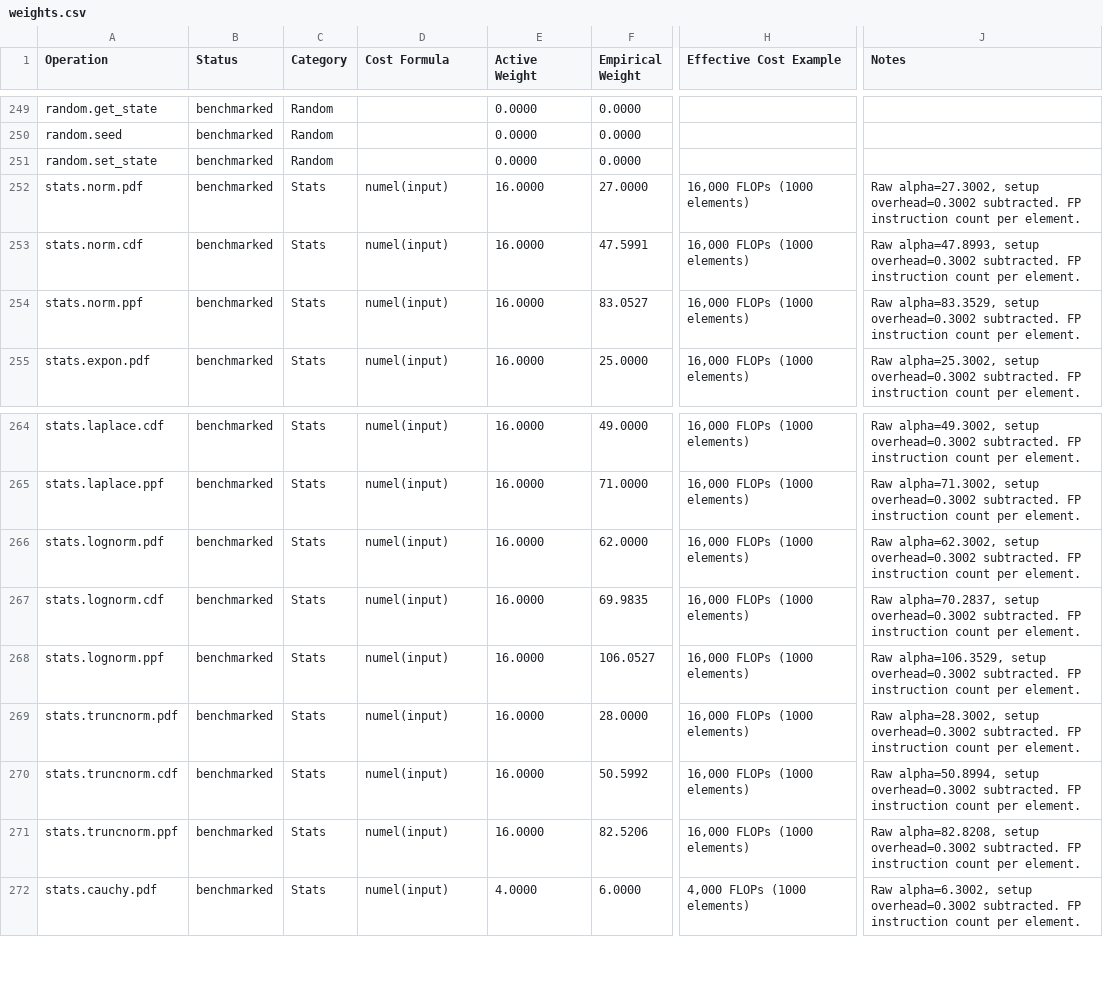
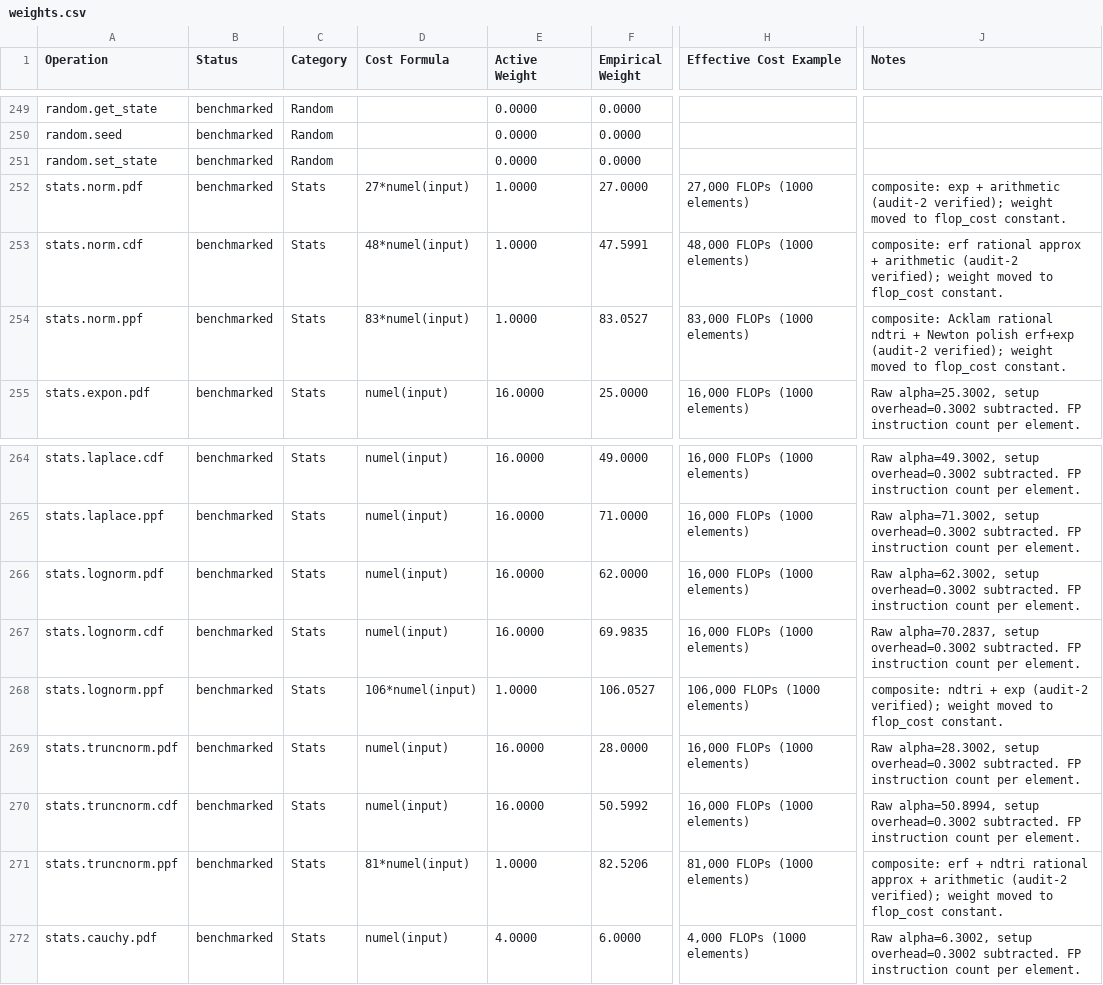
Before and after one commit to 01-1/flopscope, a CSV file: src/flopscope/data/weights.csv, drawn as a sheet; only a part is shown, gaps mark what is left out; the diff names each change by its address in the sheet, - before the commit and + after, or states it on an @@ line.

Commit message:
fix(cost): stats norm/truncnorm/lognorm composites bill real kernels
(full title: fix(cost): stats norm/truncnorm/lognorm ppf (+norm pdf/cdf) bill composite kernels (83/81/106, 27/48 per elem; weight->1.0))

```diff
--- a/src/flopscope/data/weights.csv
+++ b/src/flopscope/data/weights.csv
-D252 (Cost Formula): numel(input)
+D252 (Cost Formula): 27*numel(input)
-E252:E254 (Active Weight): 16.0000
+E252:E254 (Active Weight): 1.0000
-H252 (Effective Cost Example): 16,000 FLOPs (1000 elements)
+H252 (Effective Cost Example): 27,000 FLOPs (1000 elements)
-J252 (Notes): Raw alpha=27.3002, setup overhead=0.3002 subtracted. FP instruction count per element.
+J252 (Notes): composite: exp + arithmetic (audit-2 verified); weight moved to flop_cost constant.
-D253 (Cost Formula): numel(input)
+D253 (Cost Formula): 48*numel(input)
-H253 (Effective Cost Example): 16,000 FLOPs (1000 elements)
+H253 (Effective Cost Example): 48,000 FLOPs (1000 elements)
-J253 (Notes): Raw alpha=47.8993, setup overhead=0.3002 subtracted. FP instruction count per element.
+J253 (Notes): composite: erf rational approx + arithmetic (audit-2 verified); weight moved to flop_cost constant.
-D254 (Cost Formula): numel(input)
+D254 (Cost Formula): 83*numel(input)
-H254 (Effective Cost Example): 16,000 FLOPs (1000 elements)
+H254 (Effective Cost Example): 83,000 FLOPs (1000 elements)
-J254 (Notes): Raw alpha=83.3529, setup overhead=0.3002 subtracted. FP instruction count per element.
+J254 (Notes): composite: Acklam rational ndtri + Newton polish erf+exp (audit-2 verified); weight moved to flop_cost constant.
-D268 (Cost Formula): numel(input)
+D268 (Cost Formula): 106*numel(input)
-E268 (Active Weight): 16.0000
+E268 (Active Weight): 1.0000
-H268 (Effective Cost Example): 16,000 FLOPs (1000 elements)
+H268 (Effective Cost Example): 106,000 FLOPs (1000 elements)
-J268 (Notes): Raw alpha=106.3529, setup overhead=0.3002 subtracted. FP instruction count per element.
+J268 (Notes): composite: ndtri + exp (audit-2 verified); weight moved to flop_cost constant.
-D271 (Cost Formula): numel(input)
+D271 (Cost Formula): 81*numel(input)
-E271 (Active Weight): 16.0000
+E271 (Active Weight): 1.0000
-H271 (Effective Cost Example): 16,000 FLOPs (1000 elements)
+H271 (Effective Cost Example): 81,000 FLOPs (1000 elements)
-J271 (Notes): Raw alpha=82.8208, setup overhead=0.3002 subtracted. FP instruction count per element.
+J271 (Notes): composite: erf + ndtri rational approx + arithmetic (audit-2 verified); weight moved to flop_cost constant.
```
Also changed, not shown: 9 other files.
